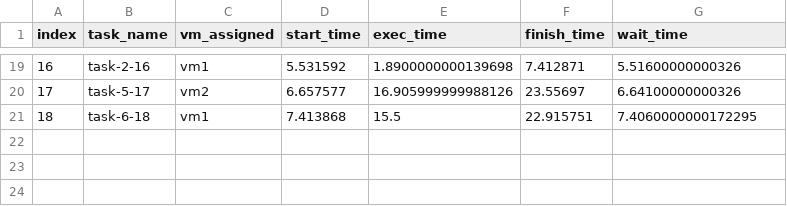
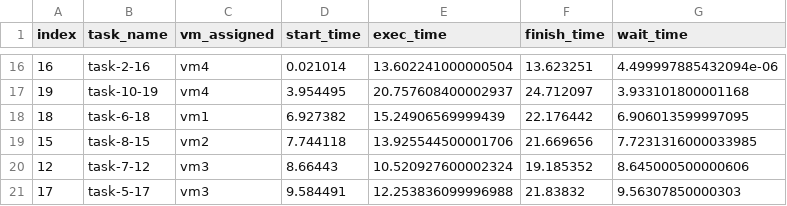
Before and after one commit to Ax3lrod/SOKA-A-Kelompok-C-Task-Scheduling-Algorithm, a CSV file: result.csv, drawn as a sheet; only a part is shown, gaps mark what is left out; the diff covers the shown part only.

```diff
--- a/result.csv
+++ b/result.csv
@@ -19,3 +16,6 @@ index,task_name,vm_assigned,start_time,exec_time,finish_time,wait_time
-16,task-2-16,vm1,5.531592,1.8900000000139698,7.412871,5.51600000000326
-17,task-5-17,vm2,6.657577,16.905999999988126,23.55697,6.64100000000326
-18,task-6-18,vm1,7.413868,15.5,22.915751,7.4060000000172295
+16,task-2-16,vm4,0.021014,13.602241000000504,13.623251,4.499997885432094e-06
+19,task-10-19,vm4,3.954495,20.757608400002937,24.712097,3.933101800001168
+18,task-6-18,vm1,6.927382,15.24906569999439,22.176442,6.906013599997095
+15,task-8-15,vm2,7.744118,13.925544500001706,21.669656,7.7231316000033985
+12,task-7-12,vm3,8.66443,10.520927600002324,19.185352,8.645000500000606
+17,task-5-17,vm3,9.584491,12.253836099996988,21.83832,9.56307850000303
```
Also changed, not shown: 2 added rows, 5 removed rows and 54 edited cells elsewhere in this file, 1 other file.
